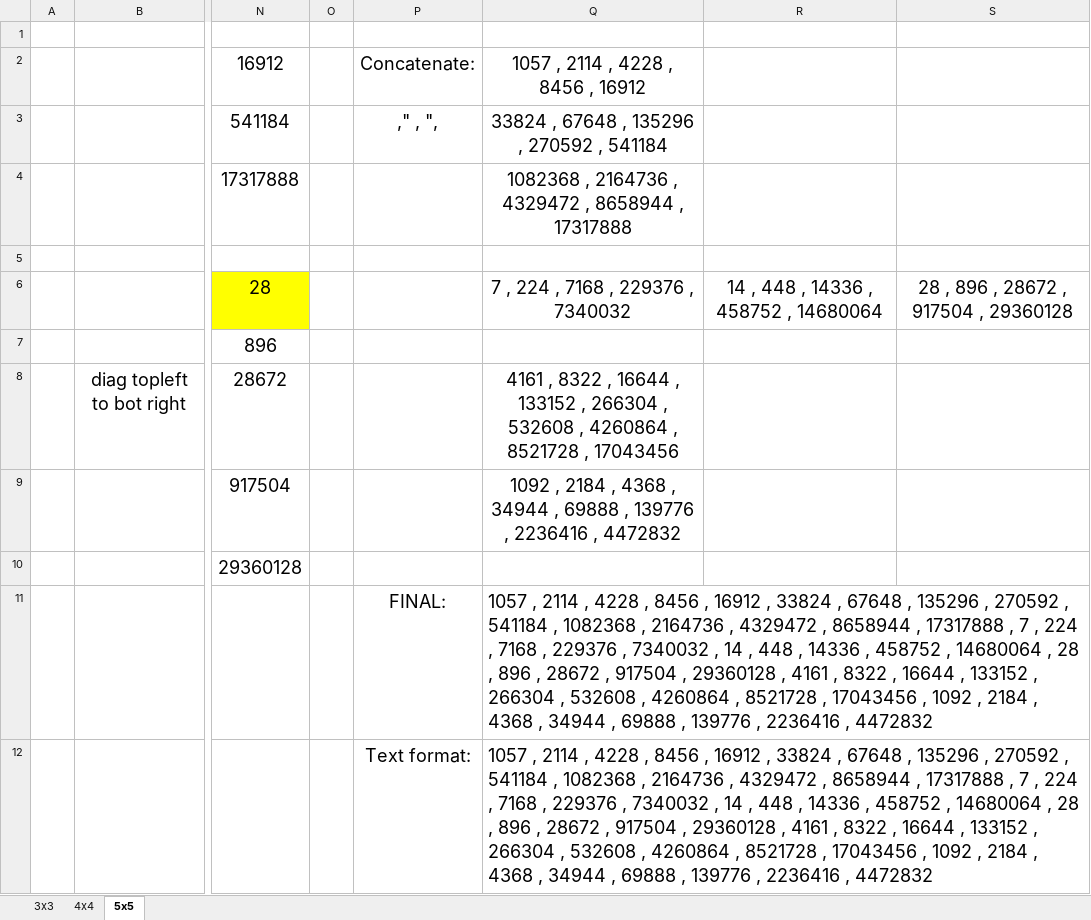
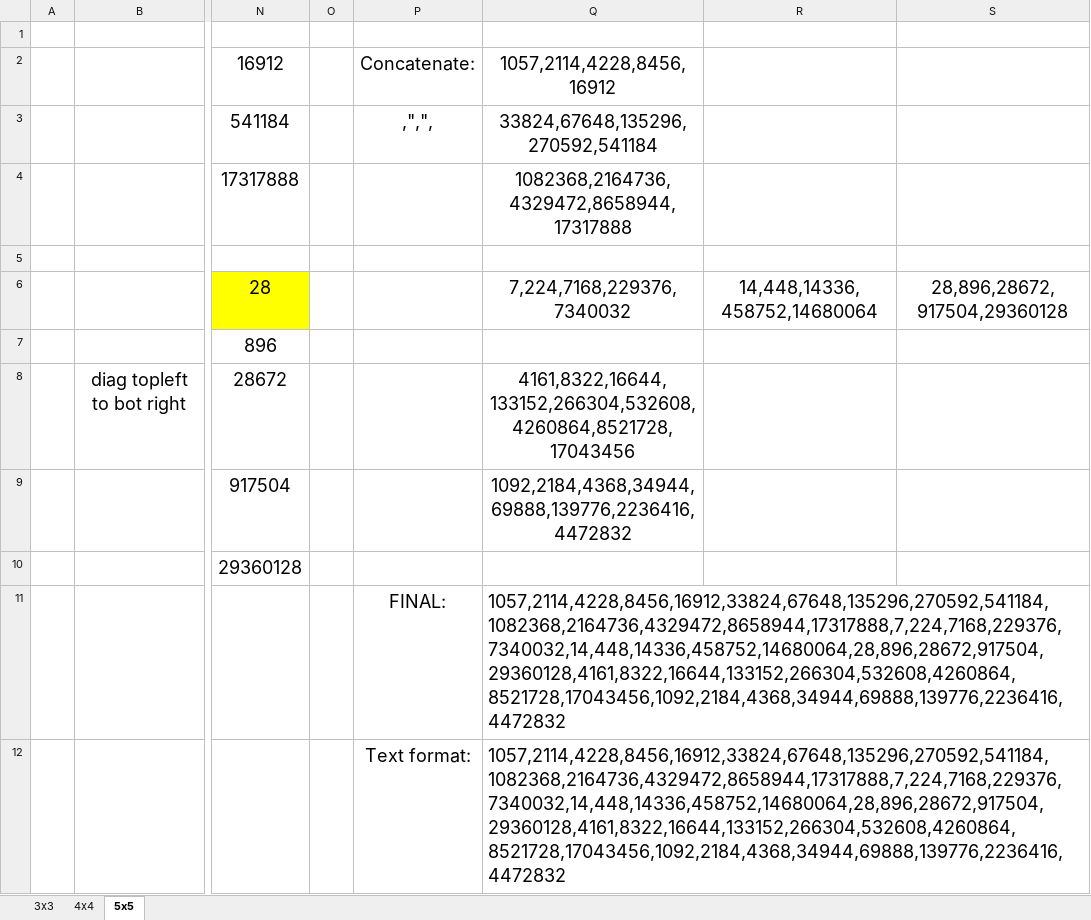
Before and after one commit to noccer/tic-tac-toe, an Excel workbook: resources/calculate_winningScores.xlsx, sheet 5x5, drawn as a sheet; only a part is shown, gaps mark what is left out; values as stored, in another font and other column widths than the file's, no borders; the diff names each change by its address in the sheet, - before the commit and + after, or states it on an @@ line.

Commit message:
updated the game logic to be scalable up to 5x5. There are a few bugs where the game throws up a winner when it's not complete, this is possibly due to the numbers getting too large and the bitwise operator is finding similar strings of e.g. 1111 within other binary values i.e. 10010110111.110010110 <<< note that around the decimal point there are 5 consecutive 1's and this sometimes incorrectly triggers the 'winner' function. I changed each cell value to be HALF of the previous cell instead of double. this seems to have solved the issue. however when the game is won with 2 tiles remaining, the board still remains active. possible solution: make the 1st cell value worth 2toPowerOf13 so that values of cells do not become too large or too small across the board.

```diff
--- a/resources/calculate_winningScores.xlsx (sheet 5x5)
+++ b/resources/calculate_winningScores.xlsx (sheet 5x5)
-Q2: 1057 , 2114 , 4228 , 8456 , 16912
+Q2: 1057,2114,4228,8456,16912
-P3: ," , ",
+P3: ,",",
-Q3: 33824 , 67648 , 135296 , 270592 , 541184
+Q3: 33824,67648,135296,270592,541184
-Q4: 1082368 , 2164736 , 4329472 , 8658944 , 17317888
+Q4: 1082368,2164736,4329472,8658944,17317888
-Q6: 7 , 224 , 7168 , 229376 , 7340032
+Q6: 7,224,7168,229376,7340032
-R6: 14 , 448 , 14336 , 458752 , 14680064
+R6: 14,448,14336,458752,14680064
-S6: 28 , 896 , 28672 , 917504 , 29360128
+S6: 28,896,28672,917504,29360128
-Q8: 4161 , 8322 , 16644 , 133152 , 266304 , 532608 , 4260864 , 8521728 , 17043456
+Q8: 4161,8322,16644,133152,266304,532608,4260864,8521728,17043456
-Q9: 1092 , 2184 , 4368 , 34944 , 69888 , 139776 , 2236416 , 4472832
+Q9: 1092,2184,4368,34944,69888,139776,2236416,4472832
-Q11:Q12: 1057 , 2114 , 4228 , 8456 , 16912 , 33824 , 67648 , 135296 , 270592 , 541184 , 1082368 , 2164736 , 4329472 , 8658944 , 17317888 , 7 , 224 , 7168 , 229376 , 7340032 , 14 , 448 , 14336 , 458752 , 14680064 , 28 , 896 , 28672 , 917504 , 29360128 , 4161 , 8322 , 16644 , 133152 , 266304 , 532608 , 4260864 , 8521728 , 17043456 , 1092 , 2184 , 4368 , 34944 , 69888 , 139776 , 2236416 , 4472832
+Q11:Q12: 1057,2114,4228,8456,16912,33824,67648,135296,270592,541184,1082368,2164736,4329472,8658944,17317888,7,224,7168,229376,7340032,14,448,14336,458752,14680064,28,896,28672,917504,29360128,4161,8322,16644,133152,266304,532608,4260864,8521728,17043456,1092,2184,4368,34944,69888,139776,2236416,4472832
```
Also changed, not shown: 1 other file.
